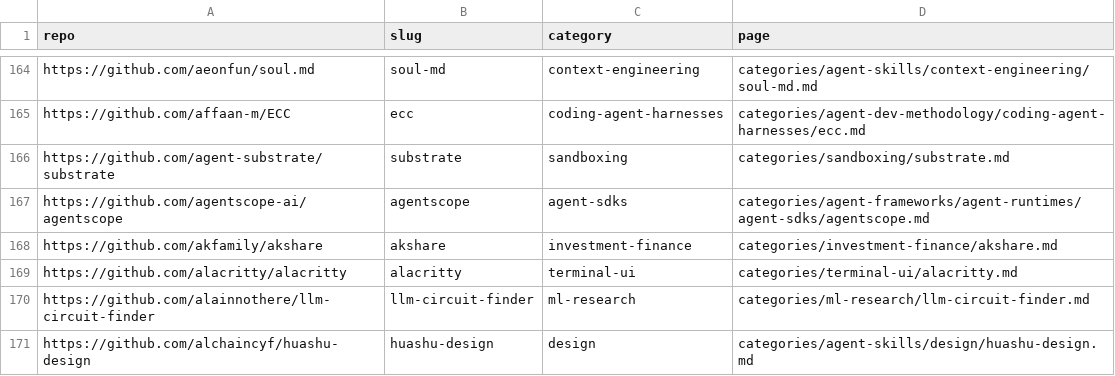
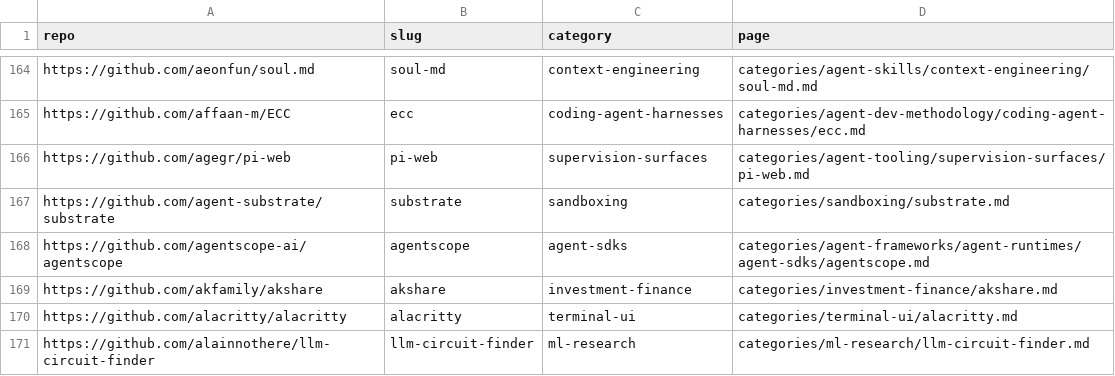
Before and after one commit to ZhenningLang/GitHub-Michelin, a CSV file: reports/repo-page-index.csv, drawn as a sheet; only a part is shown, gaps mark what is left out; the shorter side is filled out with more unchanged rows.

```diff
--- a/reports/repo-page-index.csv
+++ b/reports/repo-page-index.csv
@@ -165,2 +165,3 @@ https://github.com/aeonfun/soul.md,soul-md,context-engineering,categories/agent-
 https://github.com/affaan-m/ECC,ecc,coding-agent-harnesses,categories/agent-dev-methodology/coding-agent-harnesses/ecc.md
+https://github.com/agegr/pi-web,pi-web,supervision-surfaces,categories/agent-tooling/supervision-surfaces/pi-web.md
 https://github.com/agent-substrate/substrate,substrate,sandboxing,categories/sandboxing/substrate.md
```
Also changed, not shown: 12 other files.
